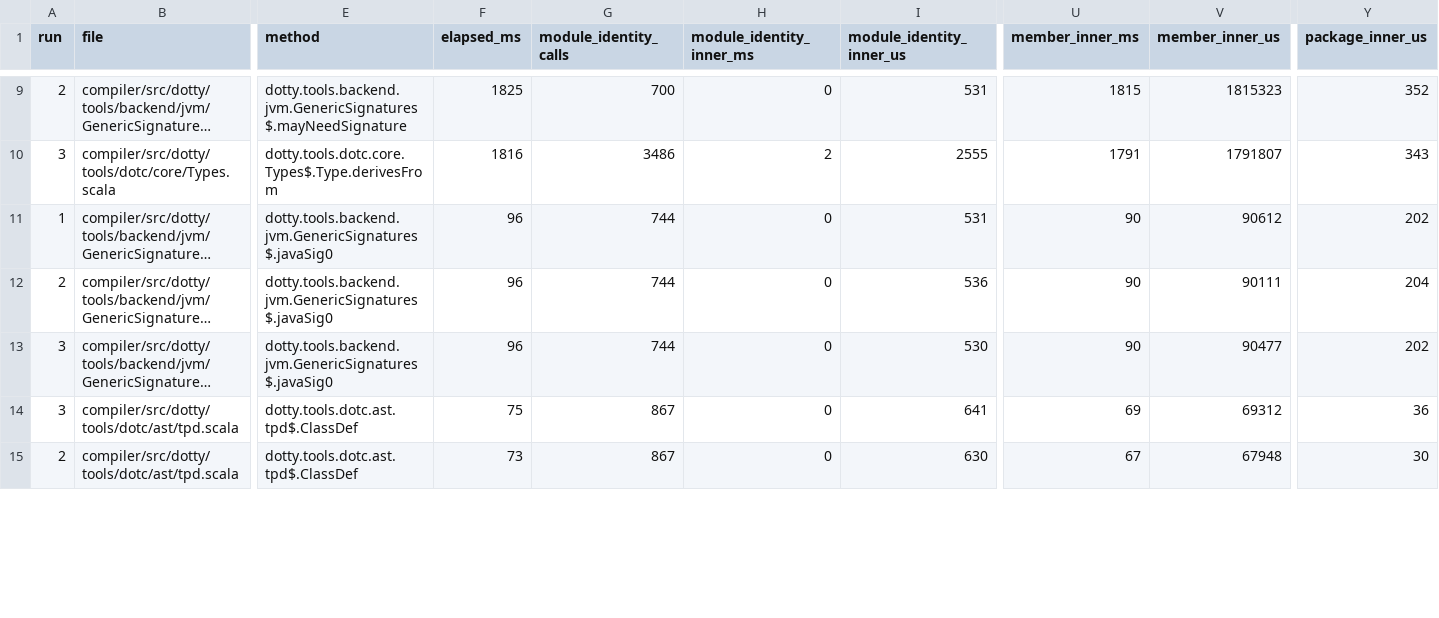
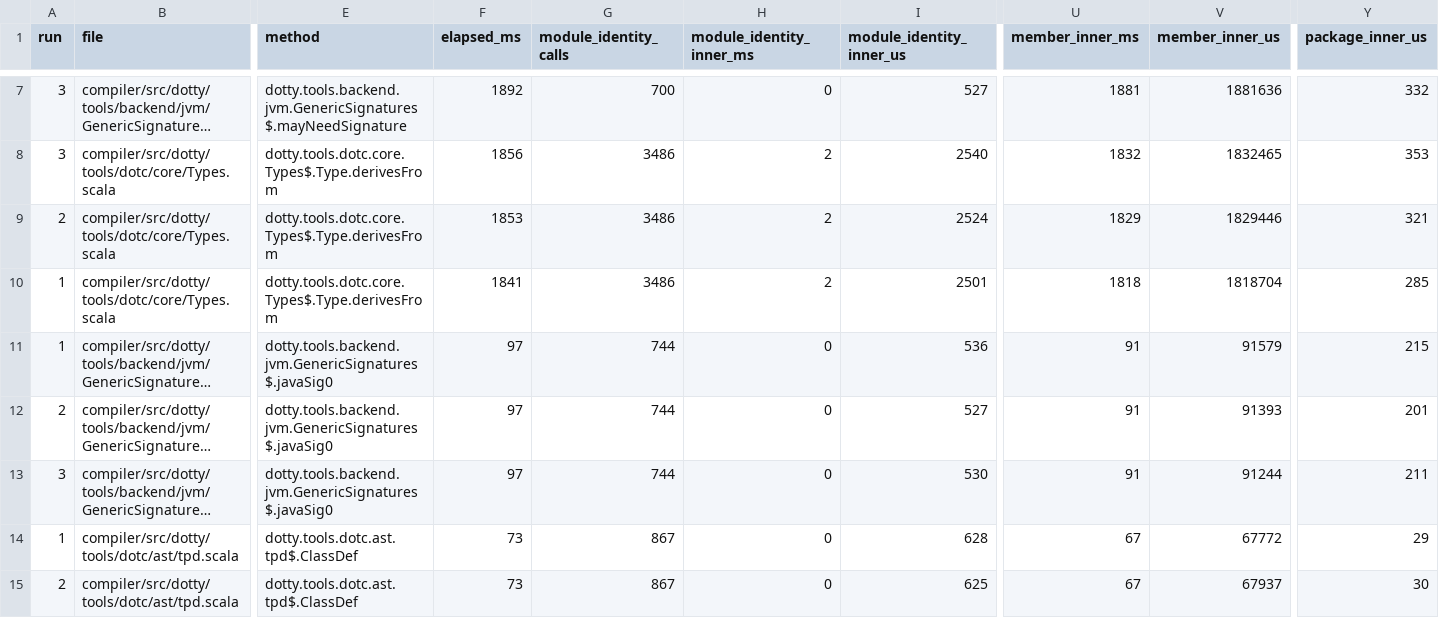
Before and after one commit to scytrowski/dotty-rs, a TSV file: docs/typer-resolver-profile-3.9.0/methods.tsv, drawn as a sheet; only a part is shown, gaps mark what is left out; long unchanged cells end in …; addresses are those after the commit; rows hold the shown columns only; the diff covers the shown part only; the diff names each change by its address in the sheet, - before the commit and + after, or states it on an @@ line.

```diff
--- a/docs/typer-resolver-profile-3.9.0/methods.tsv
+++ b/docs/typer-resolver-profile-3.9.0/methods.tsv
-A7 (run): 2
+A7 (run): 3
-F7 (elapsed_ms): 1825
+F7 (elapsed_ms): 1892
-I7 (module_identity_inner_us): 531
+I7 (module_identity_inner_us): 527
-U7 (member_inner_ms): 1815
+U7 (member_inner_ms): 1881
-V7 (member_inner_us): 1815323
+V7 (member_inner_us): 1881636
-Y7 (package_inner_us): 352
+Y7 (package_inner_us): 332
-F8 (elapsed_ms): 1816
+F8 (elapsed_ms): 1856
-I8 (module_identity_inner_us): 2555
+I8 (module_identity_inner_us): 2540
-U8 (member_inner_ms): 1791
+U8 (member_inner_ms): 1832
-V8 (member_inner_us): 1791807
+V8 (member_inner_us): 1832465
-Y8 (package_inner_us): 343
+Y8 (package_inner_us): 353
+row 9: 2 | compiler/src/dotty/tools/dotc/core/Types.scala | dotty.tools.dotc.core.Types$.Type.derivesFrom | 1853 | 3486 | 2 | 2524 | 1829 | 1829446 | 321
+row 10: 1 | compiler/src/dotty/tools/dotc/core/Types.scala | dotty.tools.dotc.core.Types$.Type.derivesFrom | 1841 | 3486 | 2 | 2501 | 1818 | 1818704 | 285
-F11:F13 (elapsed_ms): 96
+F11:F13 (elapsed_ms): 97
-I11 (module_identity_inner_us): 531
+I11 (module_identity_inner_us): 536
-U11:U13 (member_inner_ms): 90
+U11:U13 (member_inner_ms): 91
-V11 (member_inner_us): 90612
+V11 (member_inner_us): 91579
-Y11 (package_inner_us): 202
+Y11 (package_inner_us): 215
-I12 (module_identity_inner_us): 536
+I12 (module_identity_inner_us): 527
-V12 (member_inner_us): 90111
+V12 (member_inner_us): 91393
-Y12 (package_inner_us): 204
+Y12 (package_inner_us): 201
-V13 (member_inner_us): 90477
+V13 (member_inner_us): 91244
-Y13 (package_inner_us): 202
+Y13 (package_inner_us): 211
-A14 (run): 3
+A14 (run): 1
-F14 (elapsed_ms): 75
+F14 (elapsed_ms): 73
-I14 (module_identity_inner_us): 641
+I14 (module_identity_inner_us): 628
-U14 (member_inner_ms): 69
+U14 (member_inner_ms): 67
-V14 (member_inner_us): 69312
+V14 (member_inner_us): 67772
-Y14 (package_inner_us): 36
+Y14 (package_inner_us): 29
-I15 (module_identity_inner_us): 630
+I15 (module_identity_inner_us): 625
-V15 (member_inner_us): 67948
+V15 (member_inner_us): 67937
```
Also changed, not shown: 2 removed rows and 34 edited cells elsewhere in this file, docs/typer-resolver-profile-3.9.0/classload-timings.tsv, docs/typer-resolver-profile-3.9.0/match-classload-timings.tsv, 5 other files.
